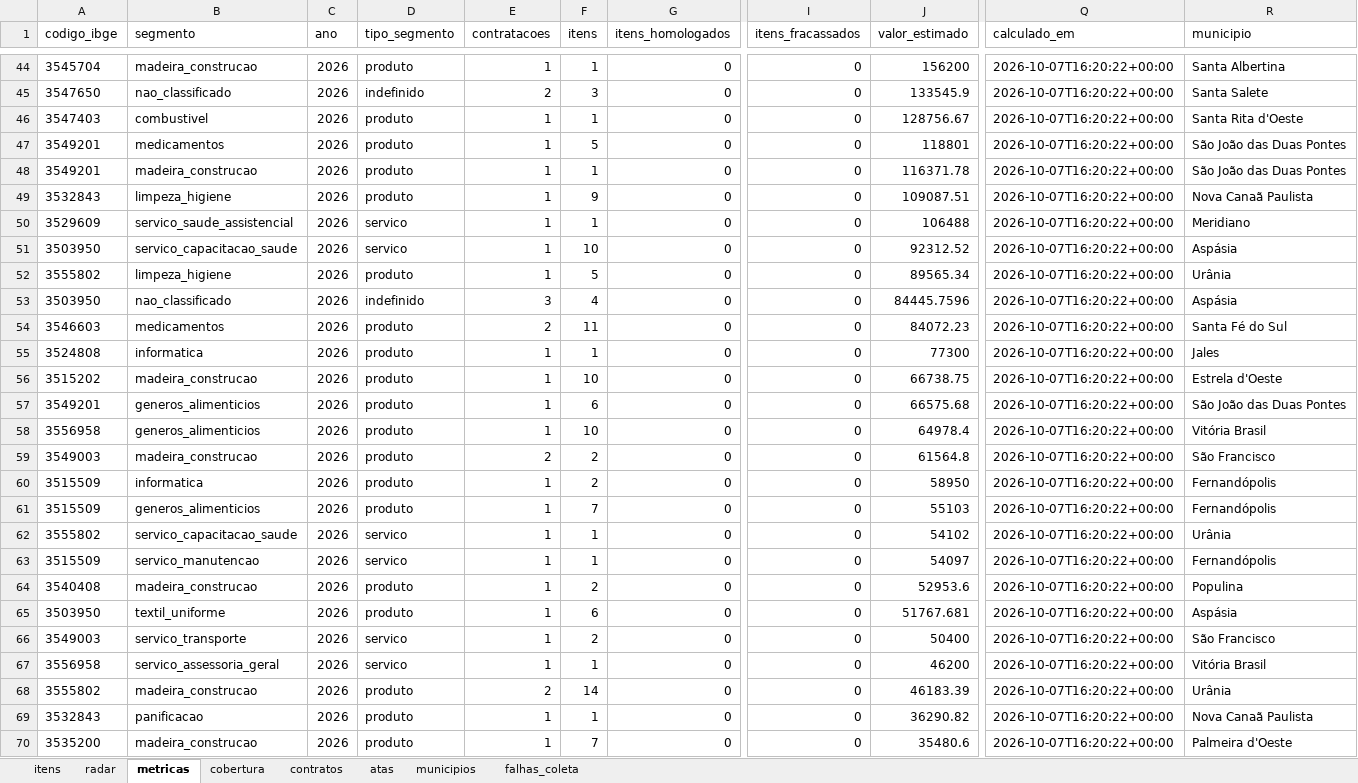
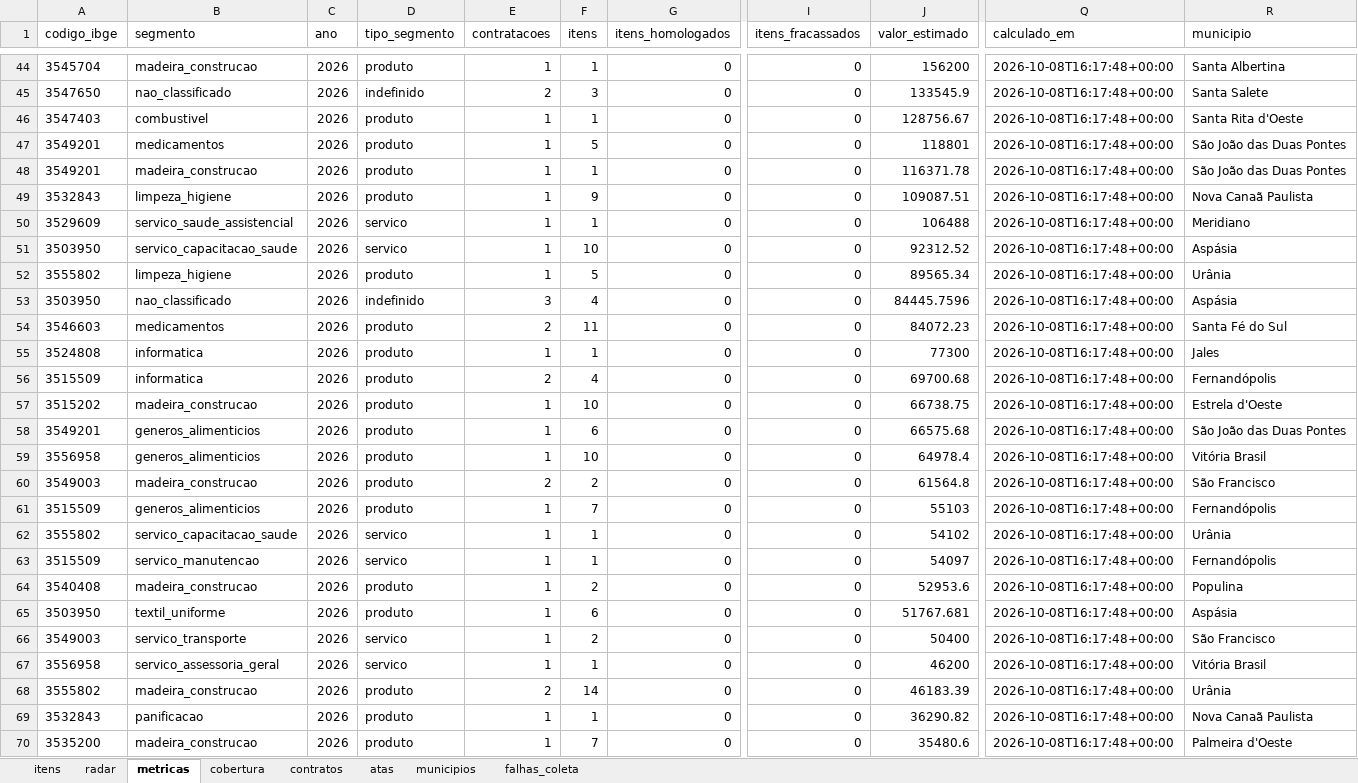
Before and after one commit to hub-ramos/licitacao, an Excel workbook: dados/licitacoes.xlsx, sheet metricas, drawn as a sheet; only a part is shown, gaps mark what is left out; values as stored, in another font and other column widths than the file's, no borders; the diff covers the shown part only; the diff names each change by its address in the sheet, - before the commit and + after, or states it on an @@ line.

```diff
--- a/dados/licitacoes.xlsx (sheet metricas)
+++ b/dados/licitacoes.xlsx (sheet metricas)
-Q44:Q70 (calculado_em): 2026-10-07T16:20:22+00:00
+Q44:Q70 (calculado_em): 2026-10-08T16:17:48+00:00
-A56 (codigo_ibge): 3515202
+A56 (codigo_ibge): 3515509
-B56 (segmento): madeira_construcao
+B56 (segmento): informatica
-E56 (contratacoes): 1
+E56 (contratacoes): 2
-F56 (itens): 10
+F56 (itens): 4
-J56 (valor_estimado): 66738.75
+J56 (valor_estimado): 69700.68
-R56 (municipio): Estrela d'Oeste
+R56 (municipio): Fernandópolis
-A57 (codigo_ibge): 3549201
+A57 (codigo_ibge): 3515202
-B57 (segmento): generos_alimenticios
+B57 (segmento): madeira_construcao
-F57 (itens): 6
+F57 (itens): 10
-J57 (valor_estimado): 66575.68
+J57 (valor_estimado): 66738.75
-R57 (municipio): São João das Duas Pontes
+R57 (municipio): Estrela d'Oeste
-A58 (codigo_ibge): 3556958
+A58 (codigo_ibge): 3549201
-F58 (itens): 10
+F58 (itens): 6
-J58 (valor_estimado): 64978.4
+J58 (valor_estimado): 66575.68
-R58 (municipio): Vitória Brasil
+R58 (municipio): São João das Duas Pontes
-A59 (codigo_ibge): 3549003
+A59 (codigo_ibge): 3556958
-B59 (segmento): madeira_construcao
+B59 (segmento): generos_alimenticios
-E59 (contratacoes): 2
+E59 (contratacoes): 1
-F59 (itens): 2
+F59 (itens): 10
-J59 (valor_estimado): 61564.8
+J59 (valor_estimado): 64978.4
-R59 (municipio): São Francisco
+R59 (municipio): Vitória Brasil
-A60 (codigo_ibge): 3515509
+A60 (codigo_ibge): 3549003
-B60 (segmento): informatica
+B60 (segmento): madeira_construcao
-E60 (contratacoes): 1
+E60 (contratacoes): 2
-J60 (valor_estimado): 58950
+J60 (valor_estimado): 61564.8
-R60 (municipio): Fernandópolis
+R60 (municipio): São Francisco
```
Also changed, not shown: 123 edited cells elsewhere in this sheet, sheet itens, sheet radar, 5 other files.
